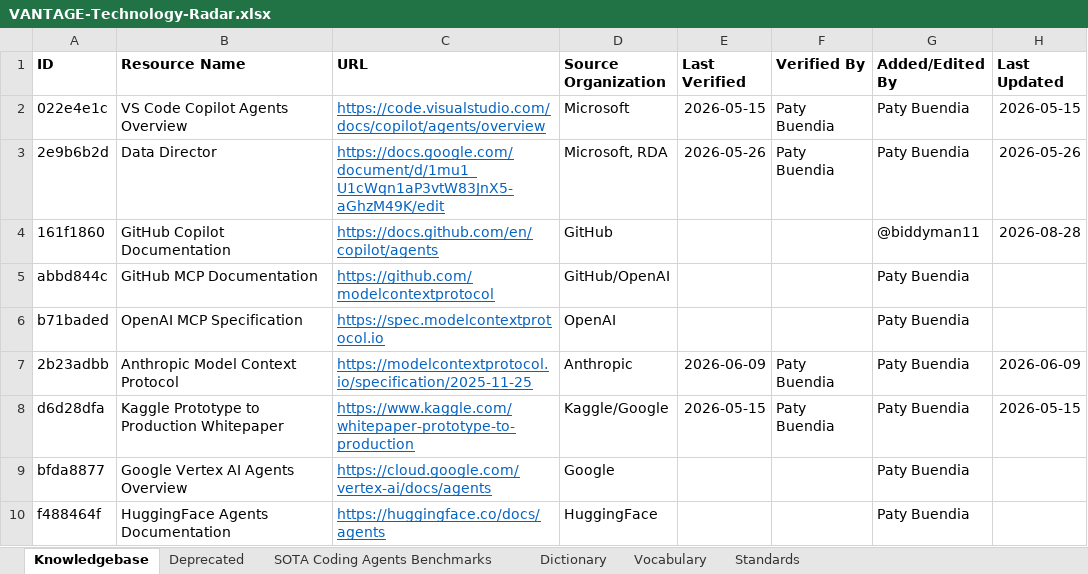
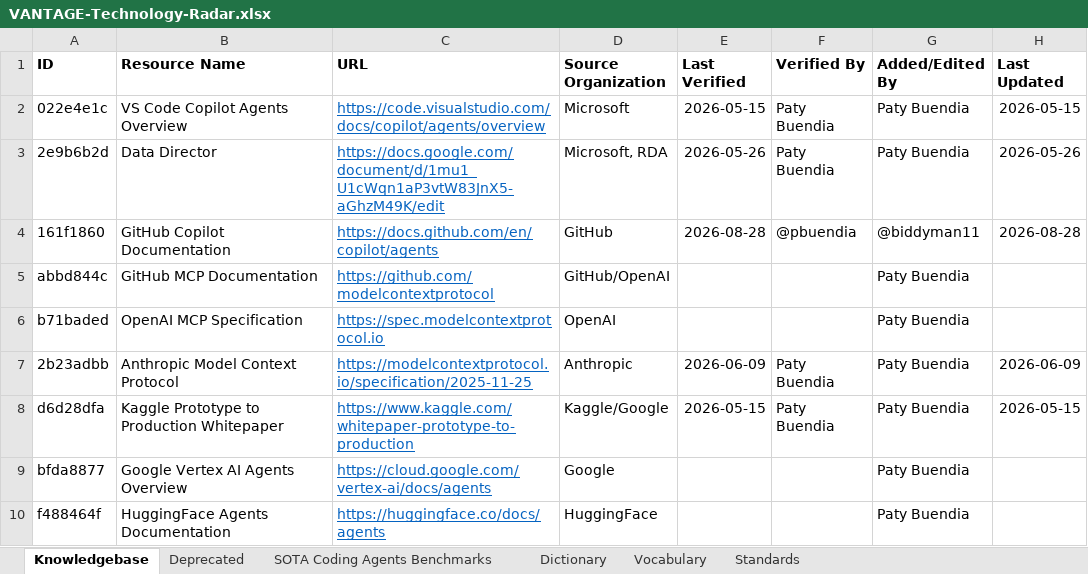
Before and after one commit to MEDGALIA/rda-alaf, an Excel workbook: data/VANTAGE-Technology-Radar.xlsx, sheet Knowledgebase, drawn as a sheet; only a part is shown; values as stored, in another font and other column widths than the file's, no borders; conditional formats not drawn; the diff names each change by its address in the sheet, - before the commit and + after, or states it on an @@ line.

```diff
--- a/data/VANTAGE-Technology-Radar.xlsx (sheet Knowledgebase)
+++ b/data/VANTAGE-Technology-Radar.xlsx (sheet Knowledgebase)
-E4 (Last Verified): (empty)
+E4 (Last Verified): 2026-08-28
-F4 (Verified By): (empty)
+F4 (Verified By): @pbuendia
```
Also changed, not shown: 1 other file.
